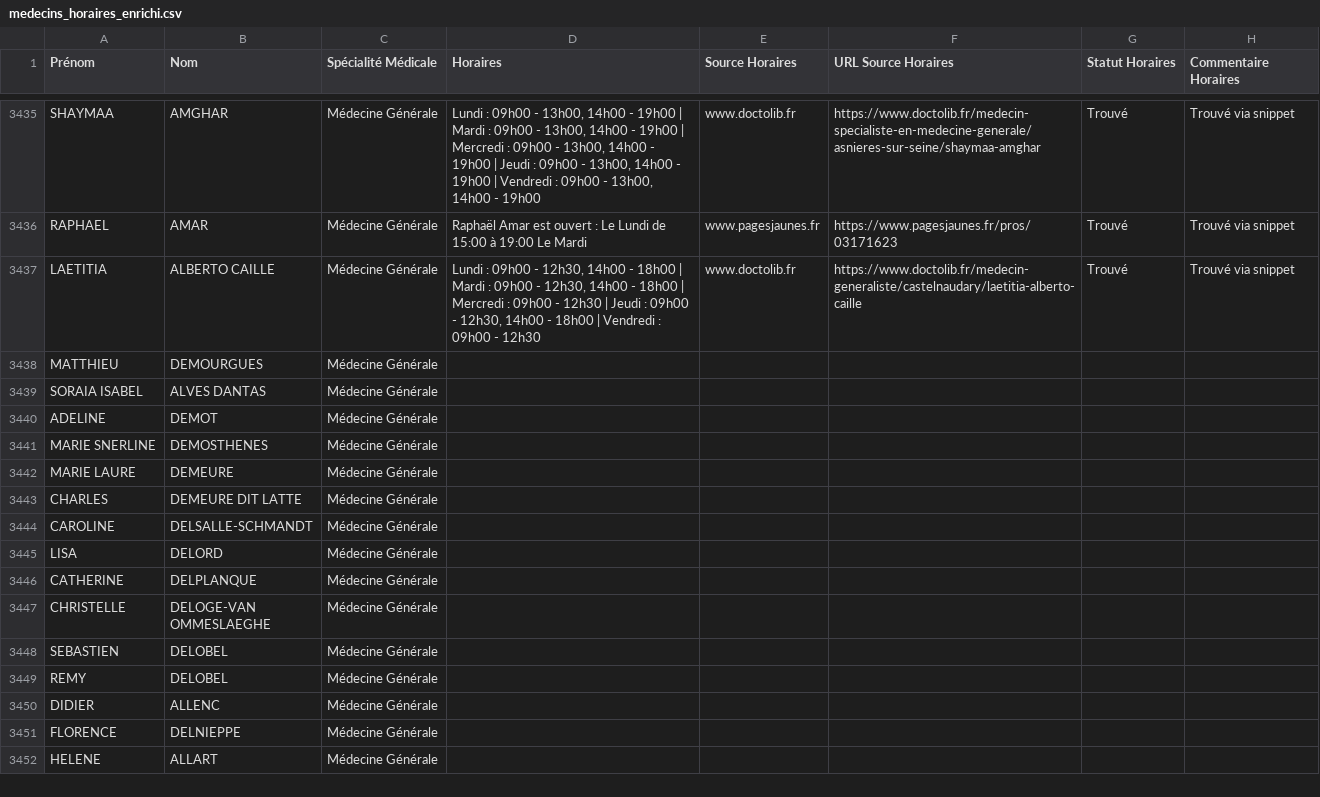
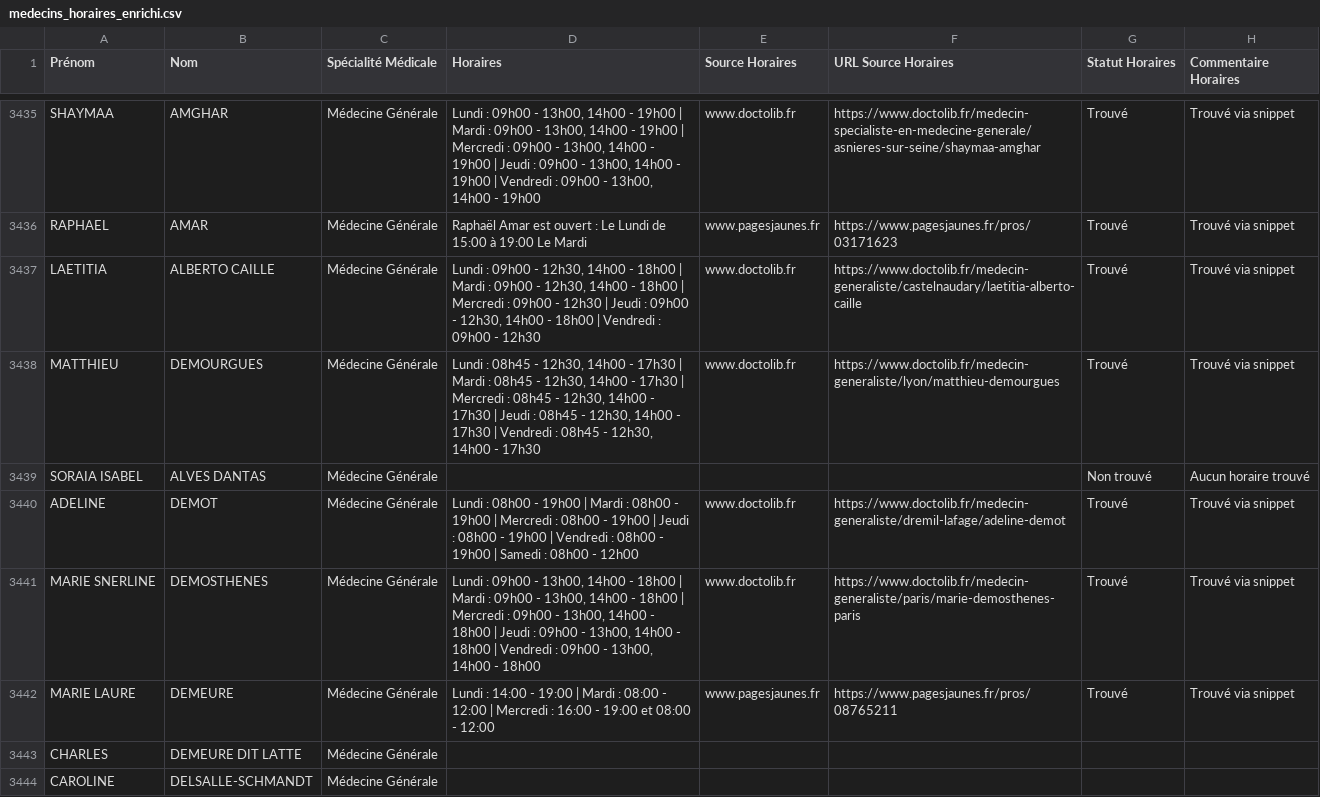
Before and after one commit to tsimokaza01-source/URL-9, a CSV file: medecins_horaires_enrichi.csv, drawn as a sheet; only a part is shown, gaps mark what is left out; the shorter side is filled out with more unchanged rows.

```diff
--- a/medecins_horaires_enrichi.csv
+++ b/medecins_horaires_enrichi.csv
@@ -3437,7 +3437,7 @@ RAPHAEL;AMAR;Médecine Générale;Raphaël Amar est ouvert : Le Lundi de 15:00
 LAETITIA;ALBERTO CAILLE;Médecine Générale;Lundi : 09h00 - 12h30, 14h00 - 18h00 | Mardi : 09h00 - 12h30, 14h00 - 18h00 | Mercredi : 09h00 - 12h30 | Jeudi : 09h00 - 12h30, 14h00 - 18h00 | Vendredi : 09h00 - 12h30;www.doctolib.fr;https://www.doctolib.fr/medecin-generaliste/castelnaudary/laetitia-alberto-caille;Trouvé;Trouvé via snippet
-MATTHIEU;DEMOURGUES;Médecine Générale;;;;;
-SORAIA ISABEL;ALVES DANTAS;Médecine Générale;;;;;
-ADELINE;DEMOT;Médecine Générale;;;;;
-MARIE SNERLINE;DEMOSTHENES;Médecine Générale;;;;;
-MARIE LAURE;DEMEURE;Médecine Générale;;;;;
+MATTHIEU;DEMOURGUES;Médecine Générale;Lundi : 08h45 - 12h30, 14h00 - 17h30 | Mardi : 08h45 - 12h30, 14h00 - 17h30 | Mercredi : 08h45 - 12h30, 14h00 - 17h30 | Jeudi : 08h45 - 12h30, 14h00 - 17h30 | Vendredi : 08h45 - 12h30, 14h00 - 17h30;www.doctolib.fr;https://www.doctolib.fr/medecin-generaliste/lyon/matthieu-demourgues;Trouvé;Trouvé via snippet
+SORAIA ISABEL;ALVES DANTAS;Médecine Générale;;;;Non trouvé;Aucun horaire trouvé
+ADELINE;DEMOT;Médecine Générale;Lundi : 08h00 - 19h00 | Mardi : 08h00 - 19h00 | Mercredi : 08h00 - 19h00 | Jeudi : 08h00 - 19h00 | Vendredi : 08h00 - 19h00 | Samedi : 08h00 - 12h00;www.doctolib.fr;https://www.doctolib.fr/medecin-generaliste/dremil-lafage/adeline-demot;Trouvé;Trouvé via snippet
+MARIE SNERLINE;DEMOSTHENES;Médecine Générale;Lundi : 09h00 - 13h00, 14h00 - 18h00 | Mardi : 09h00 - 13h00, 14h00 - 18h00 | Mercredi : 09h00 - 13h00, 14h00 - 18h00 | Jeudi : 09h00 - 13h00, 14h00 - 18h00 | Vendredi : 09h00 - 13h00, 14h00 - 18h00;www.doctolib.fr;https://www.doctolib.fr/medecin-generaliste/paris/marie-demosthenes-paris;Trouvé;Trouvé via snippet
+MARIE LAURE;DEMEURE;Médecine Générale;Lundi : 14:00 - 19:00 | Mardi : 08:00 - 12:00 | Mercredi : 16:00 - 19:00 et 08:00 - 12:00;www.pagesjaunes.fr;https://www.pagesjaunes.fr/pros/08765211;Trouvé;Trouvé via snippet
 CHARLES;DEMEURE DIT LATTE;Médecine Générale;;;;;
```
